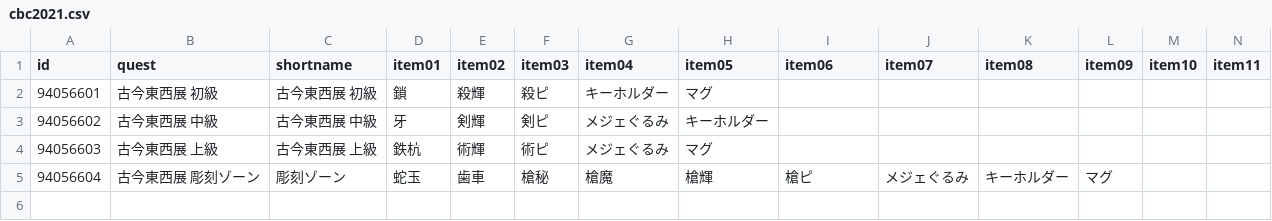
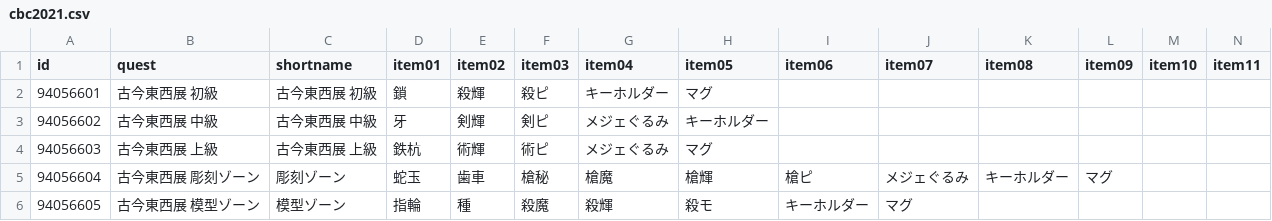
Before and after one commit to fgosc/fgoscdata, a CSV file: data/csv/cbc2021.csv, drawn as a sheet; only a part is shown; rows hold the shown columns only; the diff names each change by its address in the sheet, - before the commit and + after, or states it on an @@ line.

```diff
--- a/data/csv/cbc2021.csv
+++ b/data/csv/cbc2021.csv
+row 6: 94056605 | 古今東西展 模型ゾーン | 模型ゾーン | 指輪 | 種 | 殺魔 | 殺輝 | 殺モ | キーホルダー | マグ
```
Also changed, not shown: 1 other file.
